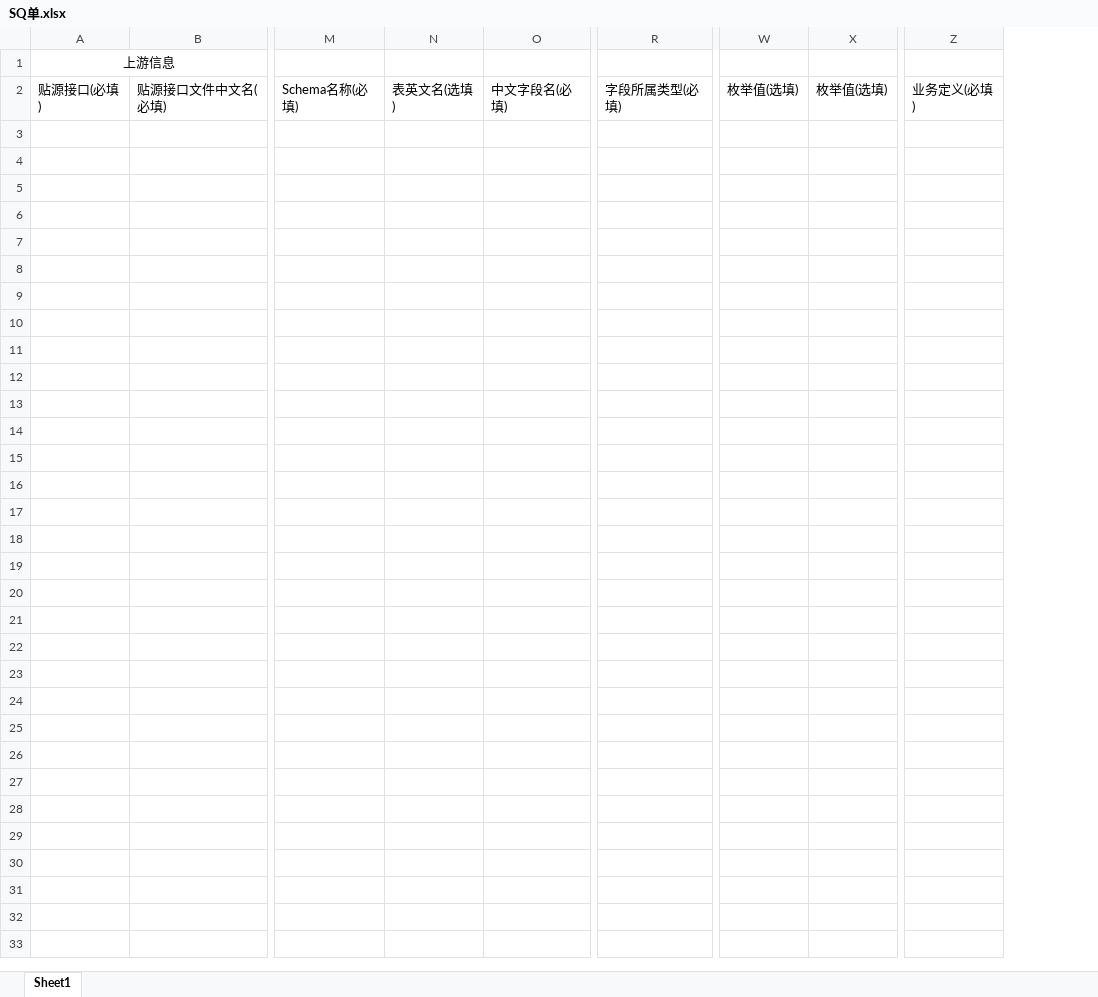
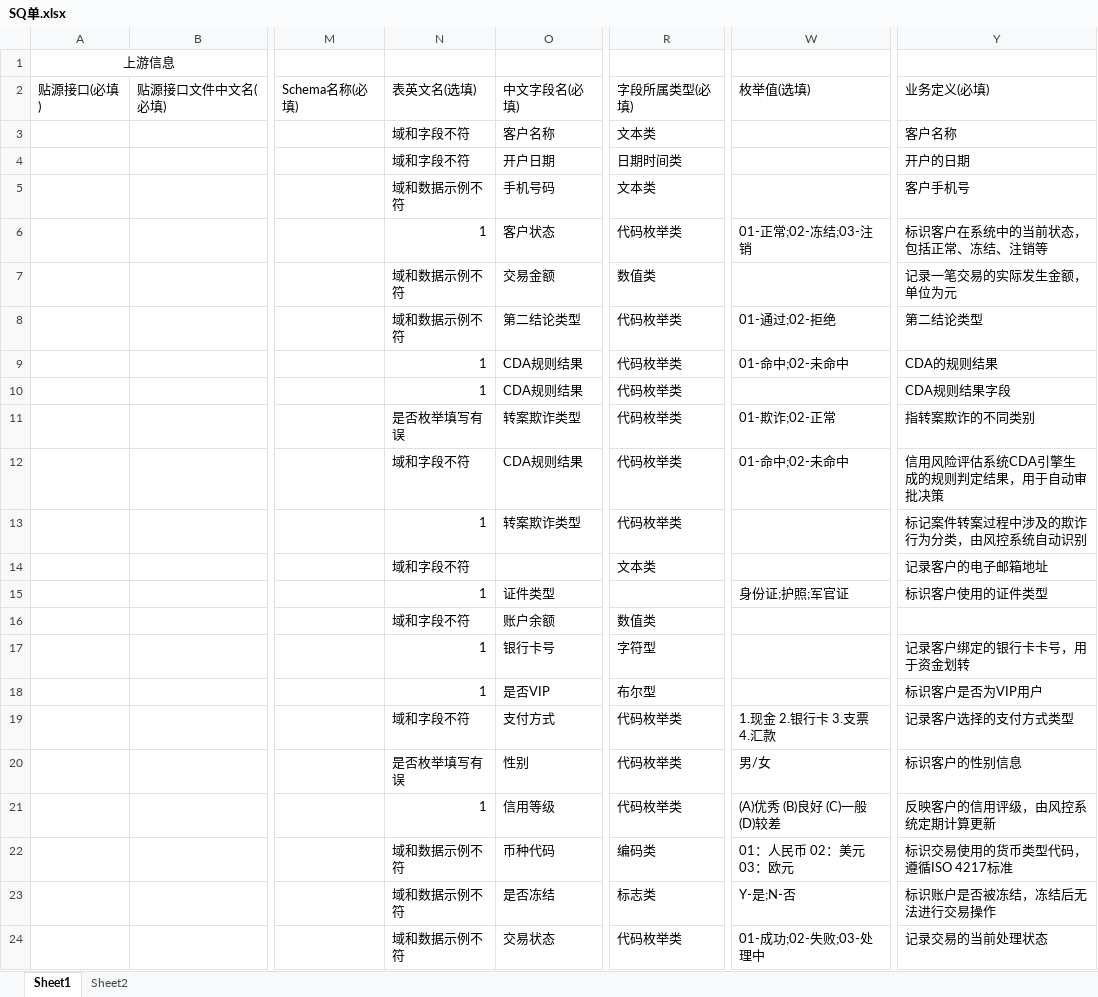
Before and after one commit to dongdaxian/data-governance, an Excel workbook: data/SQ单.xlsx, sheet Sheet1, drawn as a sheet; only a part is shown, gaps mark what is left out; values as stored, in another font and other column widths than the file's, no borders; removed rows and columns are numbered as before the commit, all else as after; rows hold the shown columns only; the diff names each change by its address in the sheet, - before the commit and + after, or states it on an @@ line.

```diff
--- a/data/SQ单.xlsx (sheet Sheet1)
+++ b/data/SQ单.xlsx (sheet Sheet1)
+sheet tab: Sheet2
-column N, row 2: 表英文名(选填)
-column O, row 2: 中文字段名(必填)
+column N, row 2: 表英文名(选填)
+column O, row 2: 中文字段名(必填)
-column R, row 2: 字段所属类型(必填)
+column R, row 2: 字段所属类型(必填)
-column W, row 2: 枚举值(选填)
-column X, row 2: 枚举值(选填)
+column W, row 2: 枚举值(选填)
-column Z, row 2: 业务定义(必填)
+column Y, row 2: 业务定义(必填)
+row 3:  |  |  | 域和字段不符 | 客户名称 | 文本类 |  | 客户名称
+row 4:  |  |  | 域和字段不符 | 开户日期 | 日期时间类 |  | 开户的日期
+row 5:  |  |  | 域和数据示例不符 | 手机号码 | 文本类 |  | 客户手机号
+row 6:  |  |  | 1 | 客户状态 | 代码枚举类 | 01-正常;02-冻结;03-注销 | 标识客户在系统中的当前状态，包括正常、冻结、注销等
+row 7:  |  |  | 域和数据示例不符 | 交易金额 | 数值类 |  | 记录一笔交易的实际发生金额，单位为元
+row 8:  |  |  | 域和数据示例不符 | 第二结论类型 | 代码枚举类 | 01-通过;02-拒绝 | 第二结论类型
+row 9:  |  |  | 1 | CDA规则结果 | 代码枚举类 | 01-命中;02-未命中 | CDA的规则结果
+row 10:  |  |  | 1 | CDA规则结果 | 代码枚举类 |  | CDA规则结果字段
+row 11:  |  |  | 是否枚举填写有误 | 转案欺诈类型 | 代码枚举类 | 01-欺诈;02-正常 | 指转案欺诈的不同类别
+row 12:  |  |  | 域和字段不符 | CDA规则结果 | 代码枚举类 | 01-命中;02-未命中 | 信用风险评估系统CDA引擎生成的规则判定结果，用于自动审批决策
+row 13:  |  |  | 1 | 转案欺诈类型 | 代码枚举类 |  | 标记案件转案过程中涉及的欺诈行为分类，由风控系统自动识别
+row 14:  |  |  | 域和字段不符 |  | 文本类 |  | 记录客户的电子邮箱地址
+row 15:  |  |  | 1 | 证件类型 |  | 身份证;护照;军官证 | 标识客户使用的证件类型
+row 16:  |  |  | 域和字段不符 | 账户余额 | 数值类
+row 17:  |  |  | 1 | 银行卡号 | 字符型 |  | 记录客户绑定的银行卡卡号，用于资金划转
+row 18:  |  |  | 1 | 是否VIP | 布尔型 |  | 标识客户是否为VIP用户
+row 19:  |  |  | 域和字段不符 | 支付方式 | 代码枚举类 | 1.现金 2.银行卡 3.支票 4.汇款 | 记录客户选择的支付方式类型
+row 20:  |  |  | 是否枚举填写有误 | 性别 | 代码枚举类 | 男/女 | 标识客户的性别信息
+row 21:  |  |  | 1 | 信用等级 | 代码枚举类 | (A)优秀 (B)良好 (C)一般 (D)较差 | 反映客户的信用评级，由风控系统定期计算更新
+row 22:  |  |  | 域和数据示例不符 | 币种代码 | 编码类 | 01：人民币 02：美元 03：欧元 | 标识交易使用的货币类型代码，遵循ISO 4217标准
+row 23:  |  |  | 域和数据示例不符 | 是否冻结 | 标志类 | Y-是;N-否 | 标识账户是否被冻结，冻结后无法进行交易操作
+row 24:  |  |  | 域和数据示例不符 | 交易状态 | 代码枚举类 | 01-成功;02-失败;03-处理中 | 记录交易的当前处理状态
```
Also changed, not shown: 10 other files.
